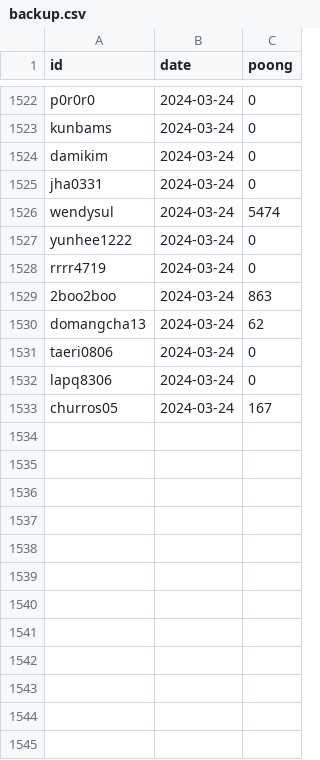
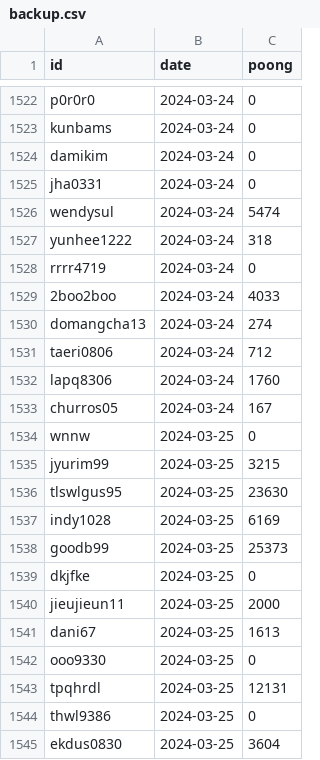
Before and after one commit to masche14/Sooni_poong_sum, a CSV file: backup.csv, drawn as a sheet; only a part is shown, gaps mark what is left out; the diff covers the shown part only.

```diff
--- a/backup.csv
+++ b/backup.csv
@@ -1526,8 +1526,20 @@ jha0331,2024-03-24,0
 wendysul,2024-03-24,5474
-yunhee1222,2024-03-24,0
+yunhee1222,2024-03-24,318
 rrrr4719,2024-03-24,0
-2boo2boo,2024-03-24,863
-domangcha13,2024-03-24,62
-taeri0806,2024-03-24,0
-lapq8306,2024-03-24,0
+2boo2boo,2024-03-24,4033
+domangcha13,2024-03-24,274
+taeri0806,2024-03-24,712
+lapq8306,2024-03-24,1760
 churros05,2024-03-24,167
+wnnw,2024-03-25,0
+jyurim99,2024-03-25,3215
+tlswlgus95,2024-03-25,23630
+indy1028,2024-03-25,6169
+goodb99,2024-03-25,25373
+dkjfke,2024-03-25,0
+jieujieun11,2024-03-25,2000
+dani67,2024-03-25,1613
+ooo9330,2024-03-25,0
+tpqhrdl,2024-03-25,12131
+thwl9386,2024-03-25,0
+ekdus0830,2024-03-25,3604
```
Also changed, not shown: 16 added rows and 4 edited cells elsewhere in this file, 1 other file.
